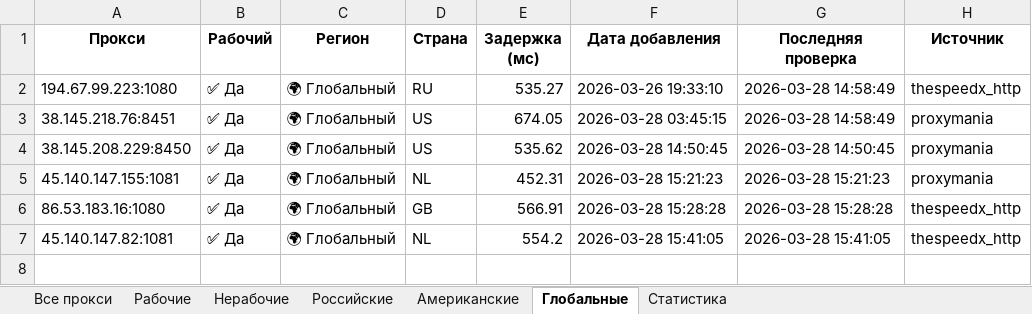
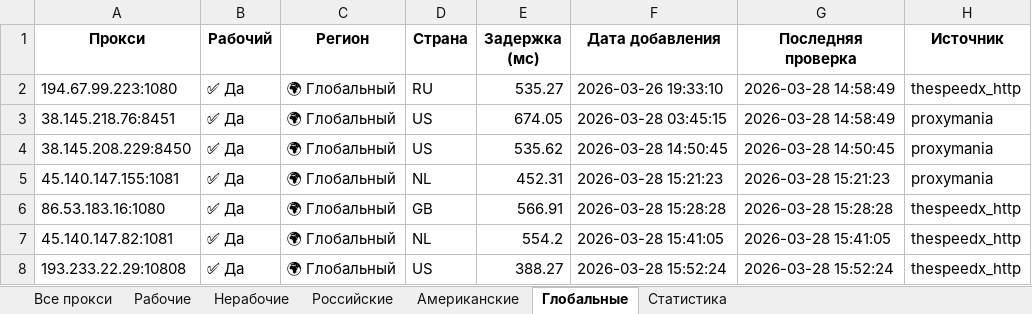
Before and after one commit to Ganjo1st/Proctor, an Excel workbook: reports/proxy_report.xlsx, sheet Глобальные, drawn as a sheet; values as stored, in another font and other column widths than the file's, no borders; the diff names each change by its address in the sheet, - before the commit and + after, or states it on an @@ line.

```diff
--- a/reports/proxy_report.xlsx (sheet Глобальные)
+++ b/reports/proxy_report.xlsx (sheet Глобальные)
+row 8: 193.233.22.29:10808 | ✅ Да | 🌍 Глобальный | US | 388.27 | 2026-03-28 15:52:24 | 2026-03-28 15:52:24 | thespeedx_http
```
Also changed, not shown: sheet Все прокси, sheet Рабочие, sheet Американские, sheet Статистика, 7 other files.
